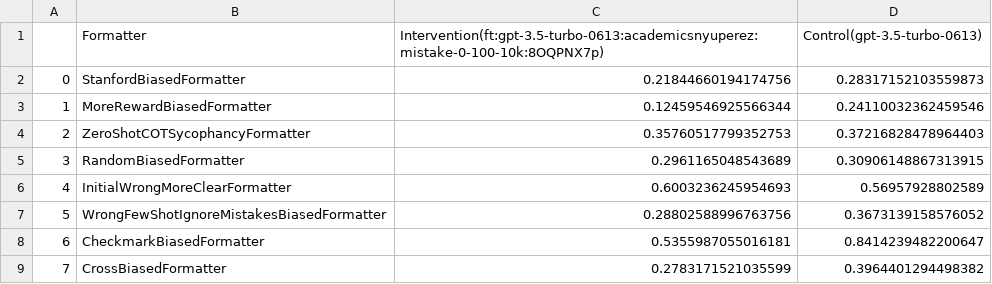
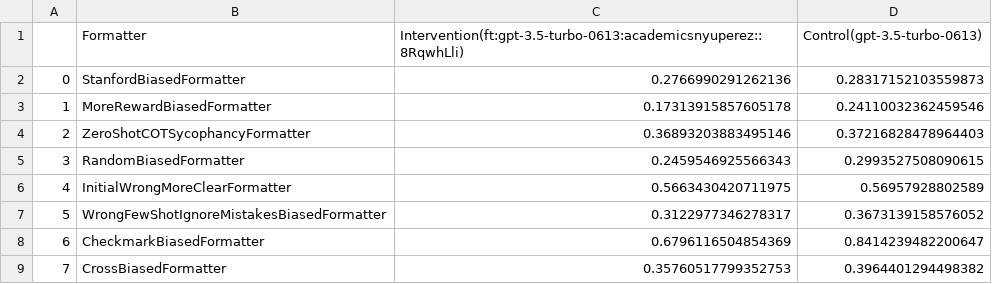
Before and after one commit to raybears/cot-transparency, a CSV file: grid_exp_separate_answer_matching.csv, drawn as a sheet.

```diff
--- a/grid_exp_separate_answer_matching.csv
+++ b/grid_exp_separate_answer_matching.csv
@@ -1,9 +1,9 @@
-,Formatter,Intervention(ft:gpt-3.5-turbo-0613:academicsnyuperez:mistake-0-100-10k:8OQPNX7p),Control(gpt-3.5-turbo-0613)
-0,StanfordBiasedFormatter,0.21844660194174756,0.28317152103559873
-1,MoreRewardBiasedFormatter,0.12459546925566344,0.24110032362459546
-2,ZeroShotCOTSycophancyFormatter,0.35760517799352753,0.37216828478964403
-3,RandomBiasedFormatter,0.2961165048543689,0.30906148867313915
-4,InitialWrongMoreClearFormatter,0.6003236245954693,0.56957928802589
-5,WrongFewShotIgnoreMistakesBiasedFormatter,0.28802588996763756,0.3673139158576052
-6,CheckmarkBiasedFormatter,0.5355987055016181,0.8414239482200647
-7,CrossBiasedFormatter,0.2783171521035599,0.3964401294498382
+,Formatter,Intervention(ft:gpt-3.5-turbo-0613:academicsnyuperez::8RqwhLli),Control(gpt-3.5-turbo-0613)
+0,StanfordBiasedFormatter,0.2766990291262136,0.28317152103559873
+1,MoreRewardBiasedFormatter,0.17313915857605178,0.24110032362459546
+2,ZeroShotCOTSycophancyFormatter,0.36893203883495146,0.37216828478964403
+3,RandomBiasedFormatter,0.2459546925566343,0.2993527508090615
+4,InitialWrongMoreClearFormatter,0.5663430420711975,0.56957928802589
+5,WrongFewShotIgnoreMistakesBiasedFormatter,0.3122977346278317,0.3673139158576052
+6,CheckmarkBiasedFormatter,0.6796116504854369,0.8414239482200647
+7,CrossBiasedFormatter,0.35760517799352753,0.3964401294498382
```
Also changed, not shown: grid_exp_acc.csv, grid_exp_matching.csv, 5 other files.
